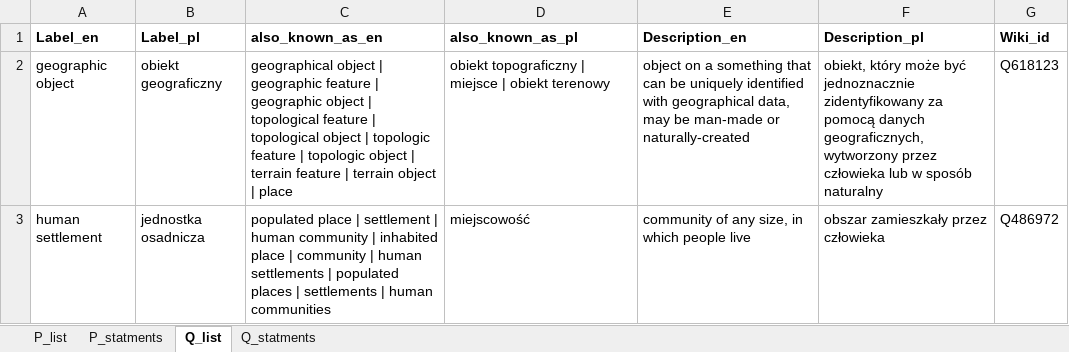
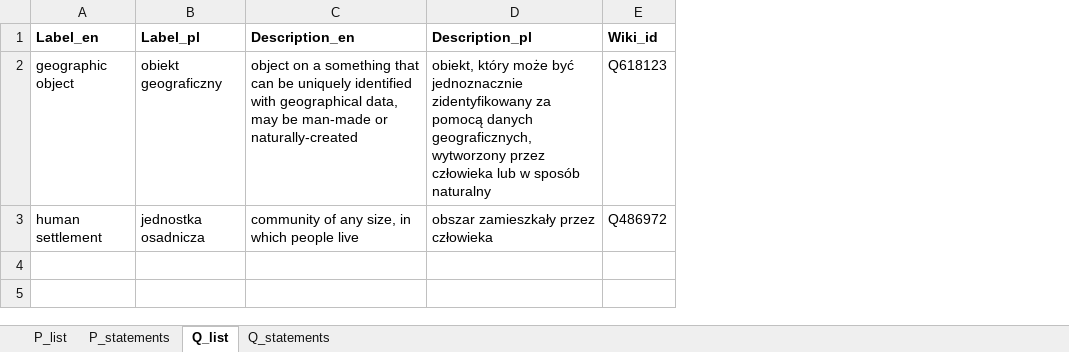
Before and after one commit to pjaskulski/wikihub_skrypty, an Excel workbook: data/test.xlsx, sheet Q_list, drawn as a sheet; values as stored, in another font and other column widths than the file's, no borders; the diff names each change by its address in the sheet, - before the commit and + after, or states it on an @@ line.

```diff
--- a/data/test.xlsx (sheet Q_list)
+++ b/data/test.xlsx (sheet Q_list)
-sheet tab: P_statments
+sheet tab: P_statements
-sheet tab: Q_statments
+sheet tab: Q_statements
-column C (also_known_as_en), rows 2-3: geographical object | geographic feature | geographic object | topological feature | topological object | topologic feature | topologic object | terrain feature | terrain object | place | populated place | settlement | human community | inhabited place | community | human settlements | populated places | settlements | human communities
-column D (also_known_as_pl), rows 2-3: obiekt topograficzny | miejsce | obiekt terenowy | miejscowość
```
Also changed, not shown: sheet Q_statements, 1 other file.
